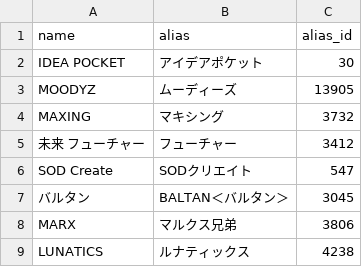
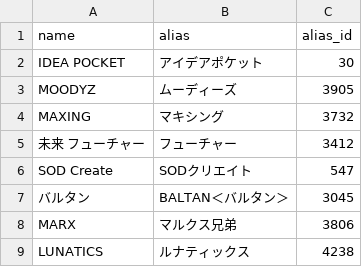
Before and after one commit to richardnguyen99/javff-graphql, a TSV file: data/maker-alias.tsv, drawn as a sheet; only a part is shown.

```diff
--- a/data/maker-alias.tsv
+++ b/data/maker-alias.tsv
@@ -2,3 +2,3 @@ name	alias	alias_id
 IDEA POCKET	アイデアポケット	30
-MOODYZ	ムーディーズ	13905
+MOODYZ	ムーディーズ	3905
 MAXING	マキシング	3732
```
Also changed, not shown: 12 other files.
